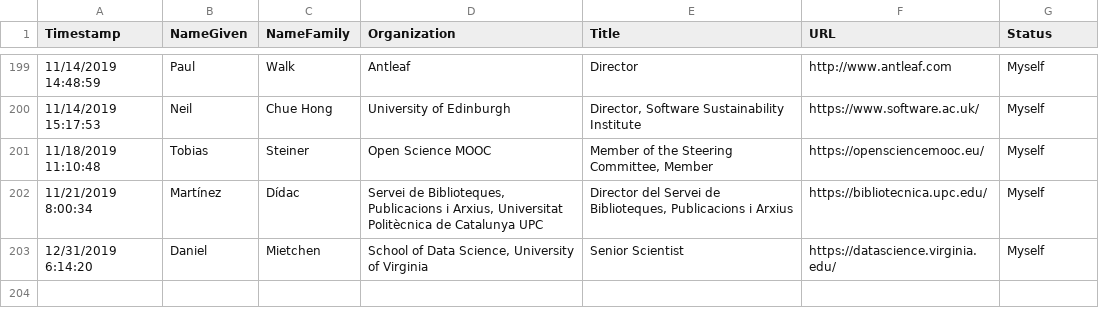
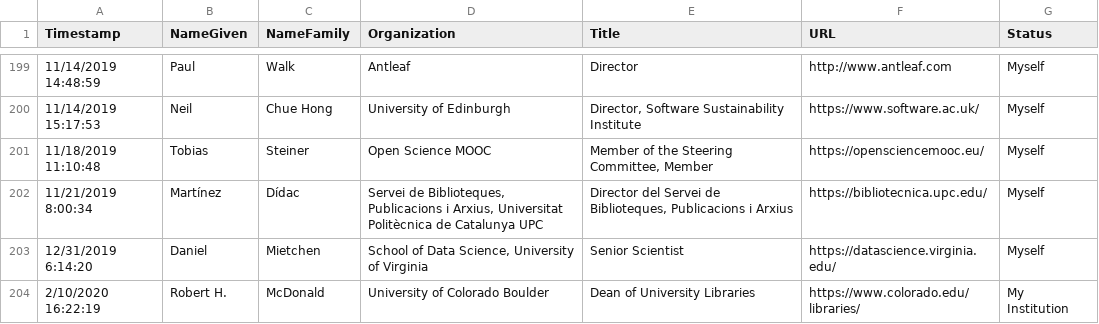
Before and after one commit to investinopen/InvestInOpen, a CSV file: _data/supporters.csv, drawn as a sheet; only a part is shown, gaps mark what is left out; the diff names each change by its address in the sheet, - before the commit and + after, or states it on an @@ line.

Commit message:
updating supporters

```diff
--- a/_data/supporters.csv
+++ b/_data/supporters.csv
+row 204: 2/10/2020 16:22:19 | Robert H. | McDonald | University of Colorado Boulder | Dean of University Libraries | https://www.colorado.edu/libraries/ | My Institution
```
